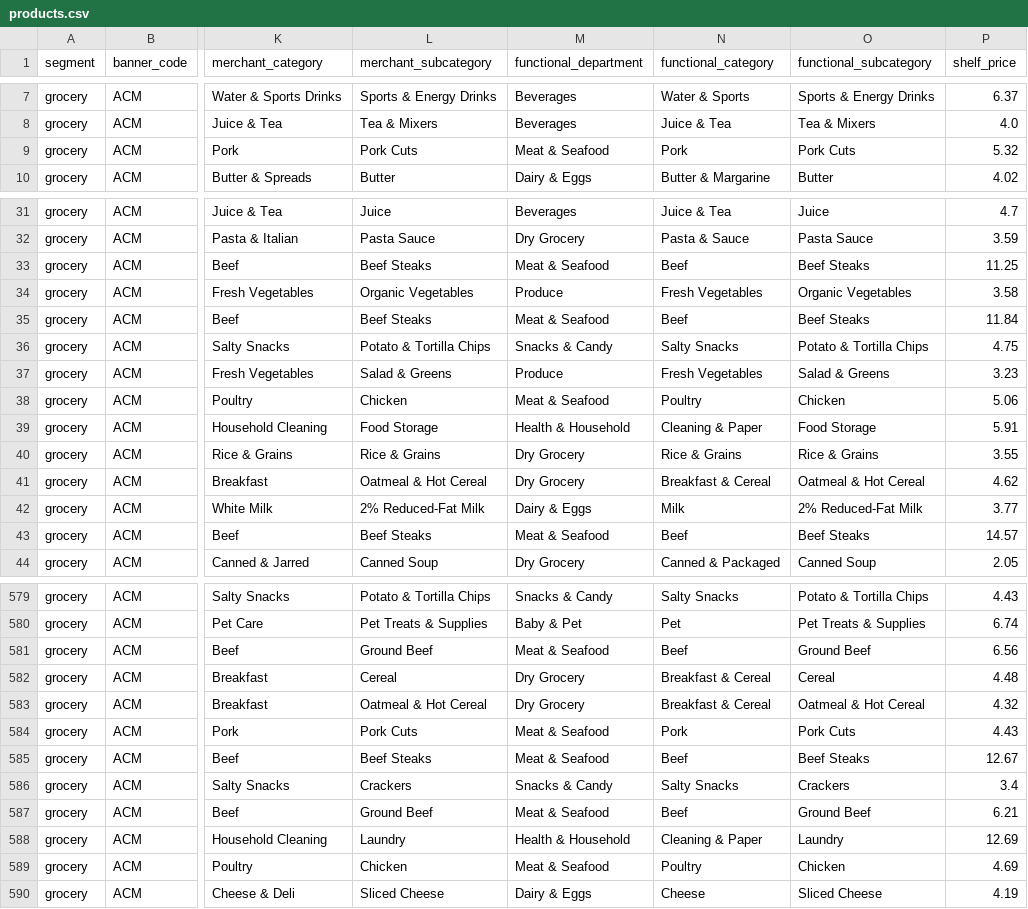
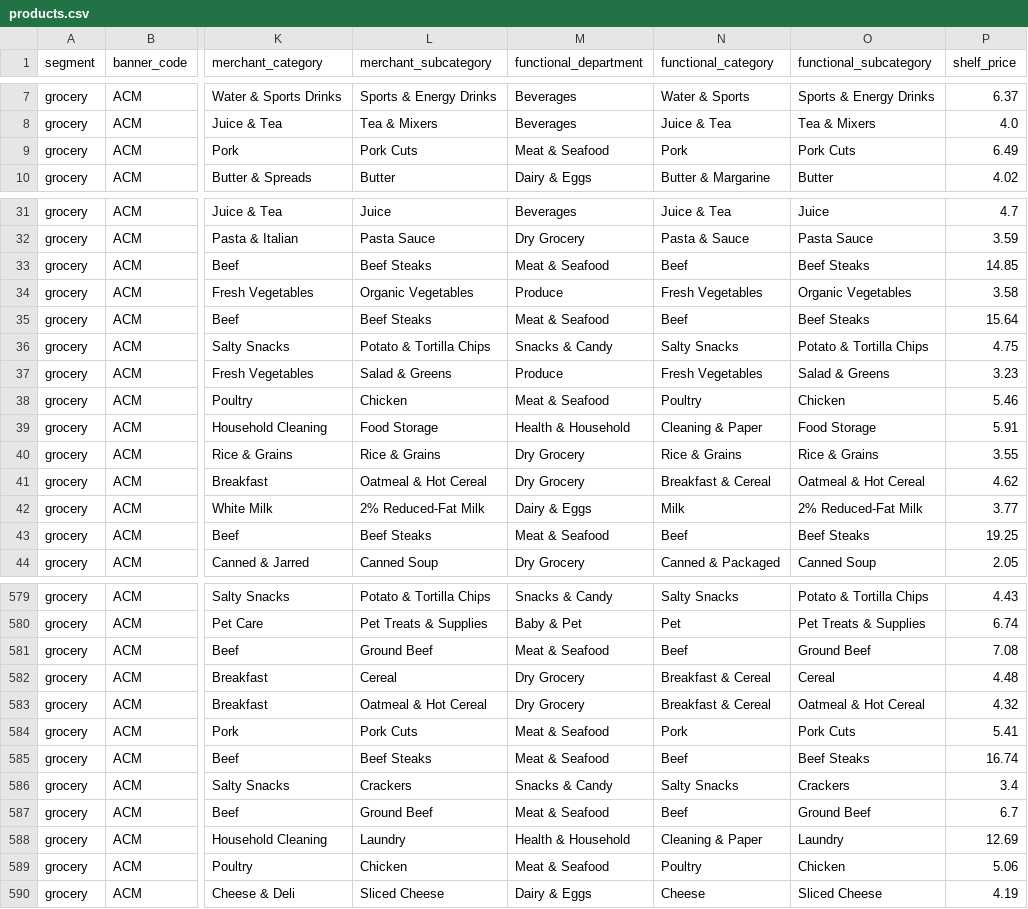
Before and after one commit to viveksaravanan/payments-data-strategy, a CSV file: data/catalog/products.csv, drawn as a sheet; only a part is shown, gaps mark what is left out; the diff covers the shown part only; the diff names each change by its address in the sheet, - before the commit and + after, or states it on an @@ line.

```diff
--- a/data/catalog/products.csv
+++ b/data/catalog/products.csv
-P9 (shelf_price): 5.32
+P9 (shelf_price): 6.49
-P33 (shelf_price): 11.25
+P33 (shelf_price): 14.85
-P35 (shelf_price): 11.84
+P35 (shelf_price): 15.64
-P38 (shelf_price): 5.06
+P38 (shelf_price): 5.46
-P43 (shelf_price): 14.57
+P43 (shelf_price): 19.25
-P581 (shelf_price): 6.56
+P581 (shelf_price): 7.08
-P584 (shelf_price): 4.43
+P584 (shelf_price): 5.41
-P585 (shelf_price): 12.67
+P585 (shelf_price): 16.74
-P587 (shelf_price): 6.21
+P587 (shelf_price): 6.7
-P589 (shelf_price): 4.69
+P589 (shelf_price): 5.06
```
Also changed, not shown: 120 edited cells elsewhere in this file, 5 other files.
